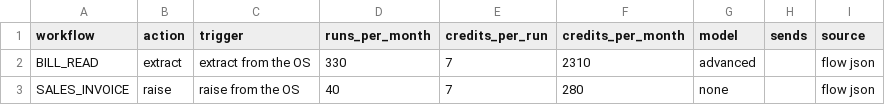
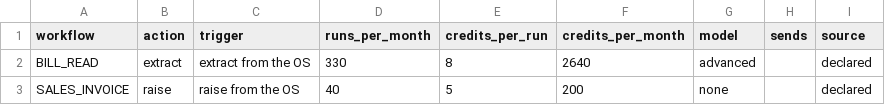
Before and after one commit to damini-pucho/Pucho_sonic_group, a CSV file: docs/estimate.csv, drawn as a sheet.

```diff
--- a/docs/estimate.csv
+++ b/docs/estimate.csv
@@ -1,3 +1,3 @@
 workflow,action,trigger,runs_per_month,credits_per_run,credits_per_month,model,sends,source
-BILL_READ,extract,extract from the OS,330,7,2310,advanced,,flow json
-SALES_INVOICE,raise,raise from the OS,40,7,280,none,,flow json
+BILL_READ,extract,extract from the OS,330,8,2640,advanced,,declared
+SALES_INVOICE,raise,raise from the OS,40,5,200,none,,declared
```
Also changed, not shown: 14 other files.
